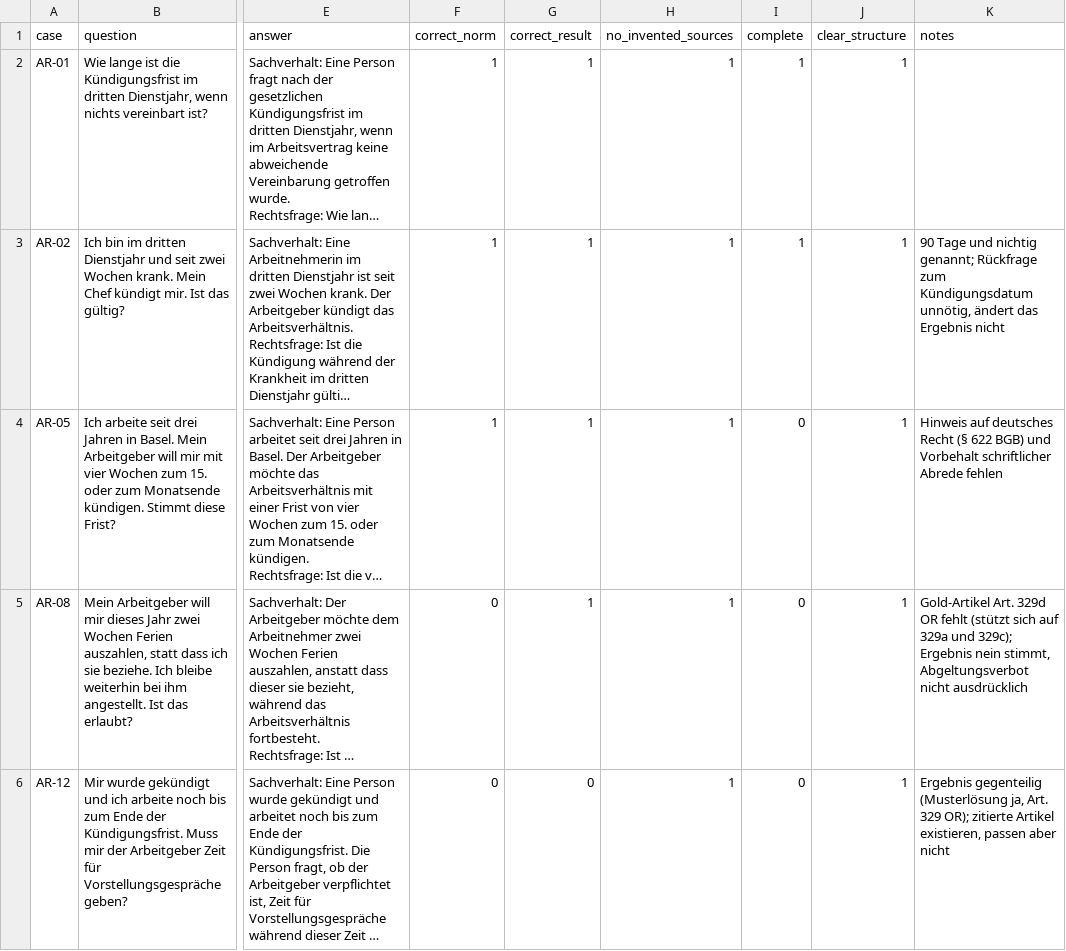
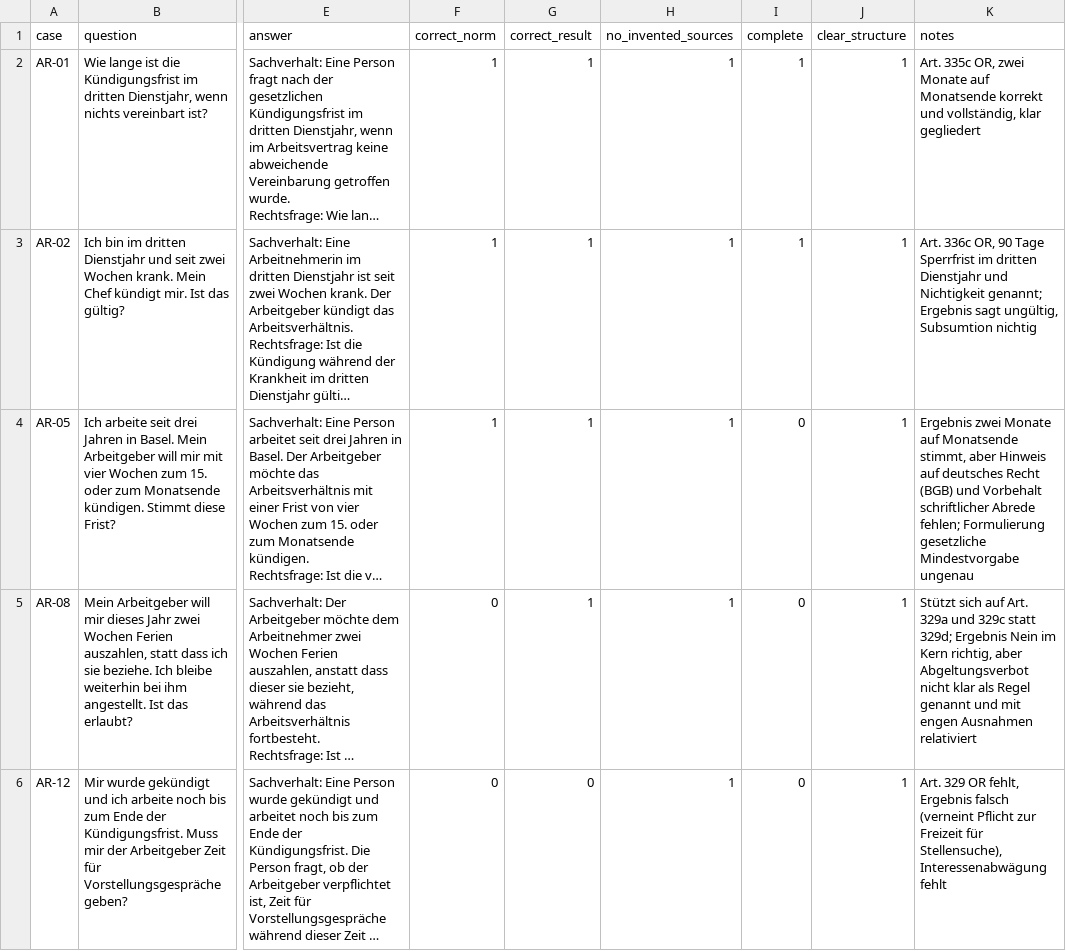
Before and after one commit to tim931451/swiss-legal-agent, a CSV file: docs/eval/human/bewertung_claude.csv, drawn as a sheet; only a part is shown, gaps mark what is left out; long unchanged cells end in …; the diff covers the shown part only; the diff names each change by its address in the sheet, - before the commit and + after, or states it on an @@ line.

Commit message:
T21: F4 as judge against a blind second model (decision Tim, Jack to confirm)
The official second rating comes from a fresh session without access to the
judge verdicts. The earlier rating from the working session stays as a
cross-check (bewertung_claude_nichtblind.csv, 1 of 50 verdicts differs).

```diff
--- a/docs/eval/human/bewertung_claude.csv
+++ b/docs/eval/human/bewertung_claude.csv
-K2 (notes): (empty)
+K2 (notes): Art. 335c OR, zwei Monate auf Monatsende korrekt und vollständig, klar gegliedert
-K3 (notes): 90 Tage und nichtig genannt; Rückfrage zum Kündigungsdatum unnötig, ändert das Ergebnis nicht
+K3 (notes): Art. 336c OR, 90 Tage Sperrfrist im dritten Dienstjahr und Nichtigkeit genannt; Ergebnis sagt ungültig, Subsumtion nichtig
-K4 (notes): Hinweis auf deutsches Recht (§ 622 BGB) und Vorbehalt schriftlicher Abrede fehlen
+K4 (notes): Ergebnis zwei Monate auf Monatsende stimmt, aber Hinweis auf deutsches Recht (BGB) und Vorbehalt schriftlicher Abrede fehlen; Formulierung gesetzliche Mindestvorgabe ungenau
-K5 (notes): Gold-Artikel Art. 329d OR fehlt (stützt sich auf 329a und 329c); Ergebnis nein stimmt, Abgeltungsverbot nicht ausdrücklich
+K5 (notes): Stützt sich auf Art. 329a und 329c statt 329d; Ergebnis Nein im Kern richtig, aber Abgeltungsverbot nicht klar als Regel genannt und mit engen Ausnahmen relativiert
-K6 (notes): Ergebnis gegenteilig (Musterlösung ja, Art. 329 OR); zitierte Artikel existieren, passen aber nicht
+K6 (notes): Art. 329 OR fehlt, Ergebnis falsch (verneint Pflicht zur Freizeit für Stellensuche), Interessenabwägung fehlt
```
Also changed, not shown: 6 edited cells elsewhere in this file, docs/eval/human/human_agreement_claude.csv, 4 other files.
